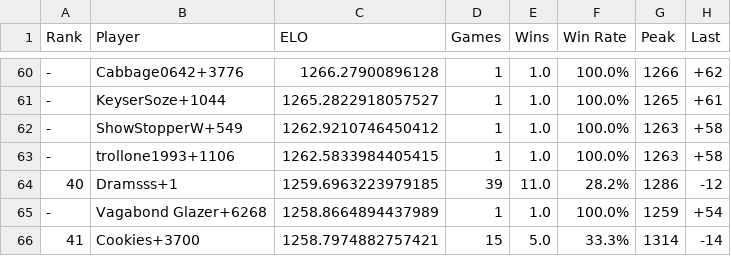
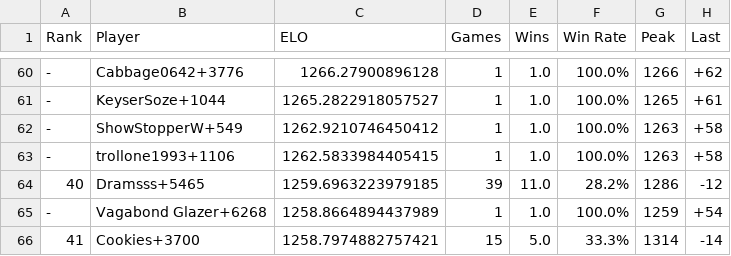
Before and after one commit to Tricholome/rootelo, a CSV file: data/rdl/archives/lh01/ratings.csv, drawn as a sheet; only a part is shown, gaps mark what is left out.

```diff
--- a/data/rdl/archives/lh01/ratings.csv
+++ b/data/rdl/archives/lh01/ratings.csv
@@ -63,3 +63,3 @@ Rank,Player,ELO,Games,Wins,Win Rate,Peak,Last
 -,trollone1993+1106,1262.5833984405415,1,1.0,100.0%,1263,+58
-40,Dramsss+1,1259.6963223979185,39,11.0,28.2%,1286,-12
+40,Dramsss+5465,1259.6963223979185,39,11.0,28.2%,1286,-12
 -,Vagabond Glazer+6268,1258.8664894437989,1,1.0,100.0%,1259,+54
```
Also changed, not shown: 4 other files.
